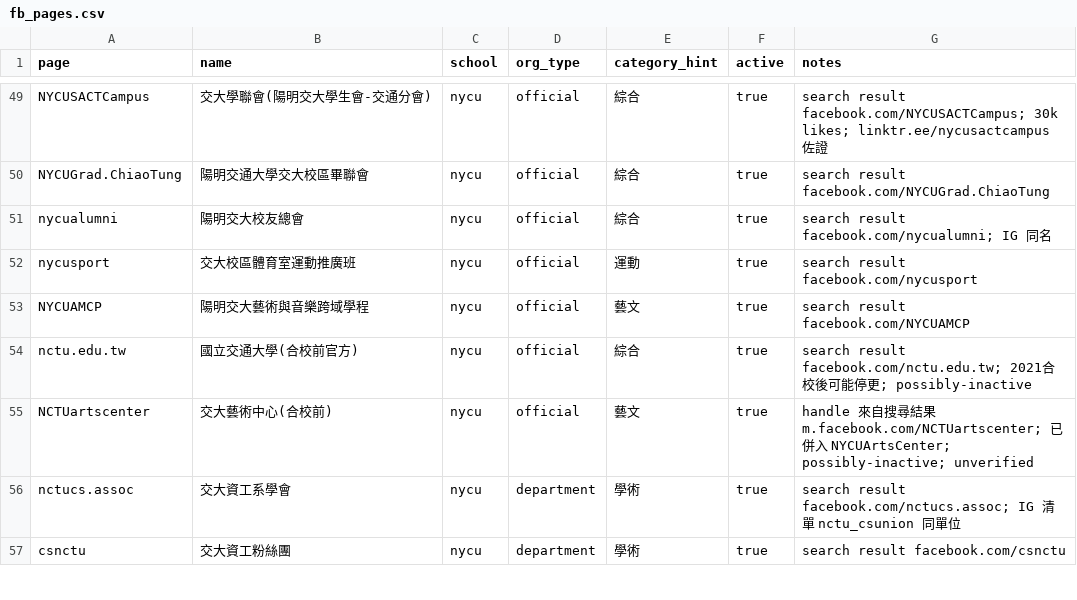
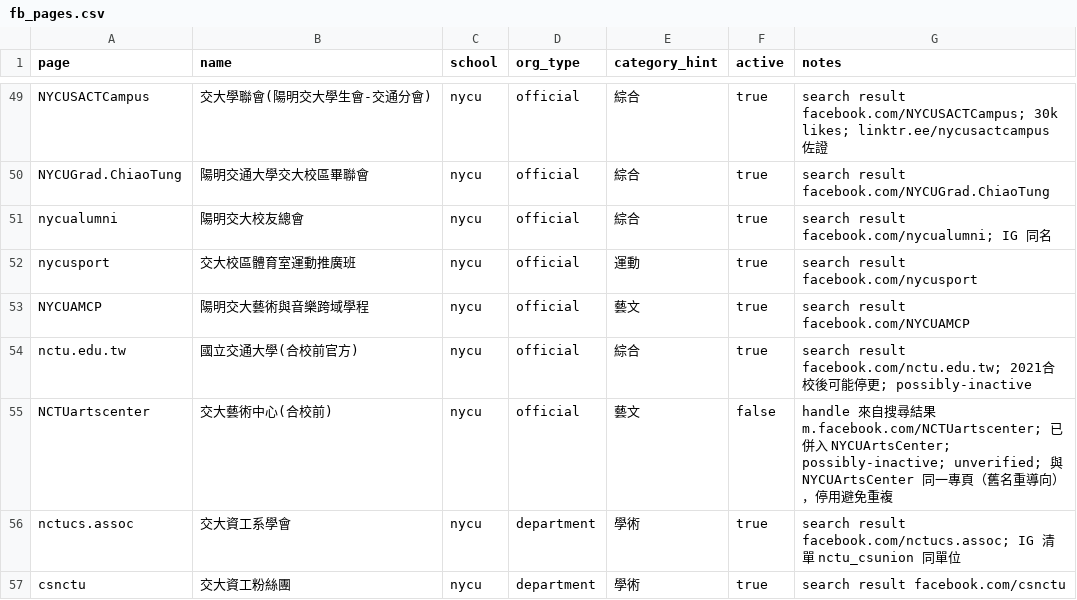
Before and after one commit to skyhong2002/chumei, a CSV file: data/sources/fb_pages.csv, drawn as a sheet; only a part is shown, gaps mark what is left out.

```diff
--- a/data/sources/fb_pages.csv
+++ b/data/sources/fb_pages.csv
@@ -54,3 +54,3 @@ NYCUAMCP,陽明交大藝術與音樂跨域學程,nycu,official,藝文,true,searc
 nctu.edu.tw,國立交通大學(合校前官方),nycu,official,綜合,true,search result facebook.com/nctu.edu.tw; 2021合校後可能停更; possibly-inactive
-NCTUartscenter,交大藝術中心(合校前),nycu,official,藝文,true,handle 來自搜尋結果 m.facebook.com/NCTUartscenter; 已併入 NYCUArtsCenter; possibly-inactive; unverified
+NCTUartscenter,交大藝術中心(合校前),nycu,official,藝文,false,handle 來自搜尋結果 m.facebook.com/NCTUartscenter; 已併入 NYCUArtsCenter; possibly-inactive; unverified; 與 NYCUArtsCenter 同一專頁（舊名重導向），停用避免重複
 nctucs.assoc,交大資工系學會,nycu,department,學術,true,search result facebook.com/nctucs.assoc; IG 清單 nctu_csunion 同單位
```
Also changed, not shown: 2 other files.
